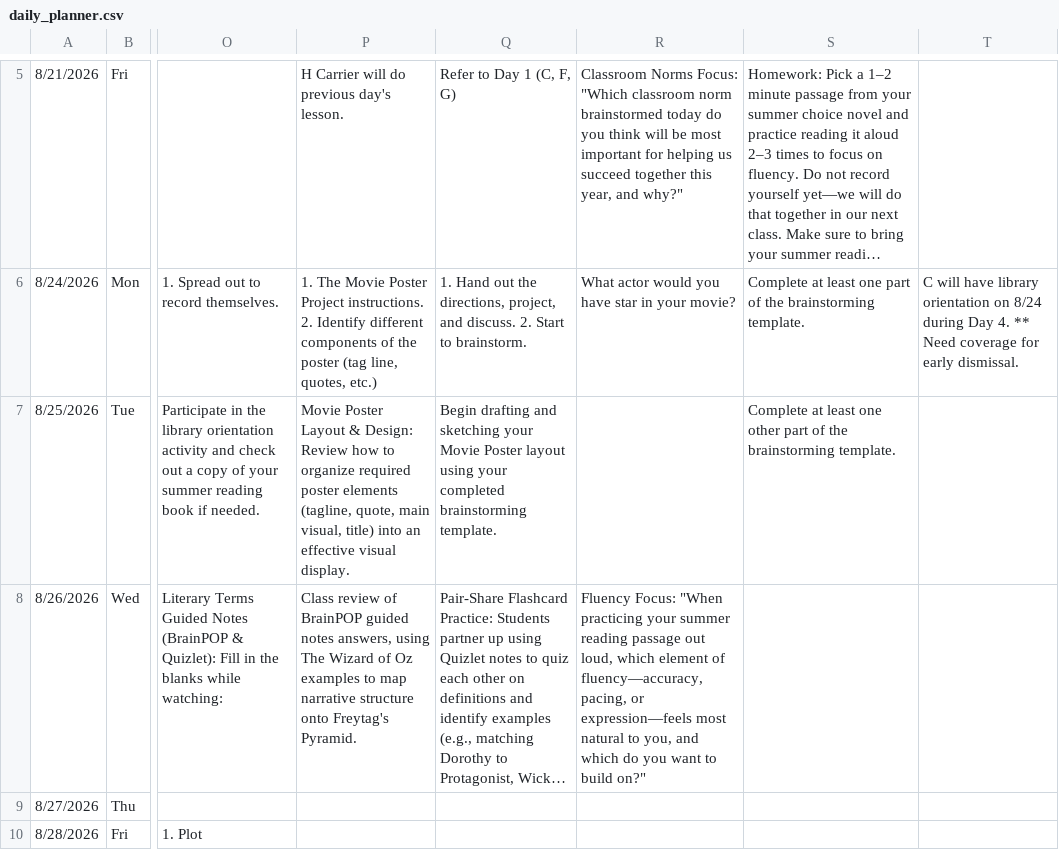
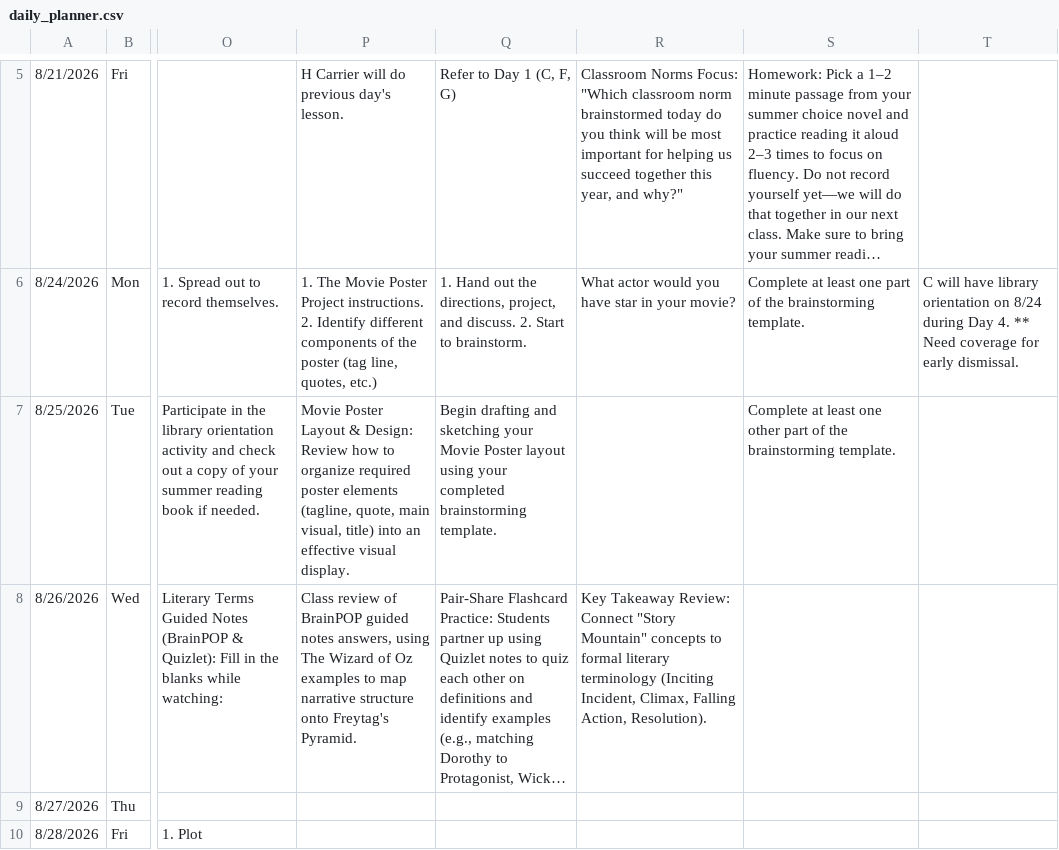
Before and after one commit to kimberlyjmartin/2026_Lesson_Planner_Calendar, a CSV file: daily_planner.csv, drawn as a sheet; only a part is shown, gaps mark what is left out; long unchanged cells end in …; the diff names each change by its address in the sheet, - before the commit and + after, or states it on an @@ line.

Commit message:
Auto-sync Daily Planner — 2026-08-24T03:35:46.636Z

```diff
--- a/daily_planner.csv
+++ b/daily_planner.csv
-R8: Fluency Focus: "When practicing your summer reading passage out loud, which element of fluency—accuracy, pacing, or expression—feels most natural to you, and which do you want to build on?"
+R8: Key Takeaway Review: Connect "Story Mountain" concepts to formal literary terminology (Inciting Incident, Climax, Falling Action, Resolution).
```
